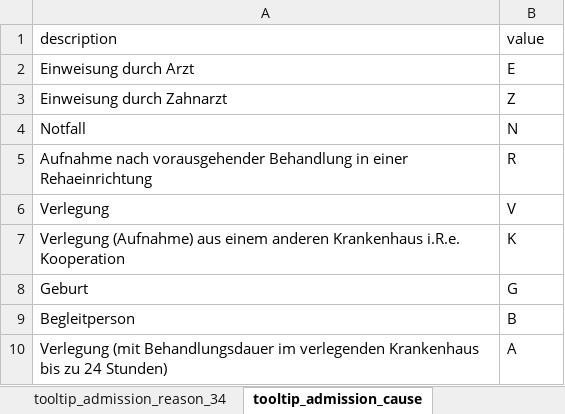
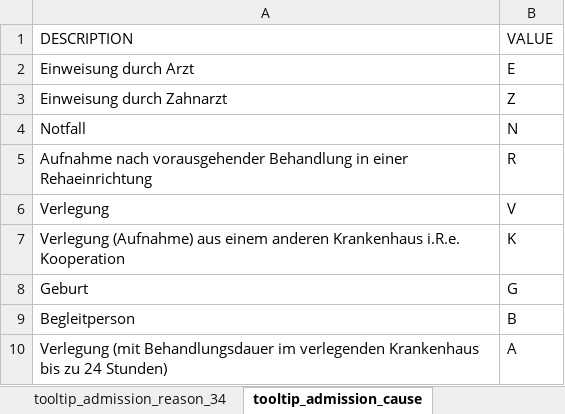
Before and after one commit to Lohmann-Birkner/rule_editor, an Excel workbook: rule_processor_parent/workspace/kriterien.xlsx, sheet tooltip_admission_cause, drawn as a sheet; values as stored, in another font and other column widths than the file's, no borders; removed rows and columns are numbered as before the commit, all else as after; the diff names each change by its address in the sheet, - before the commit and + after, or states it on an @@ line.

```diff
--- a/rule_processor_parent/workspace/kriterien.xlsx (sheet tooltip_admission_cause)
+++ b/rule_processor_parent/workspace/kriterien.xlsx (sheet tooltip_admission_cause)
-row 1: description | value
+row 1: DESCRIPTION | VALUE
```
Also changed, not shown: sheet Patient, sheet Fall, sheet tooltip_admission_reason_12, sheet tooltip_admission_reason_34, other sheet tabs, 7 other files.
